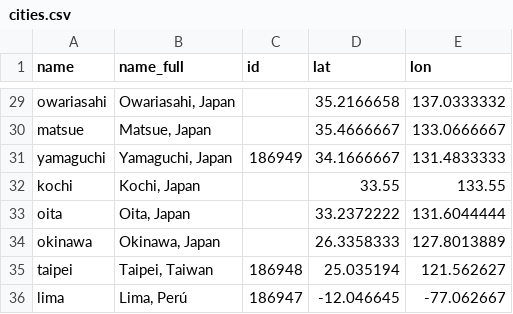
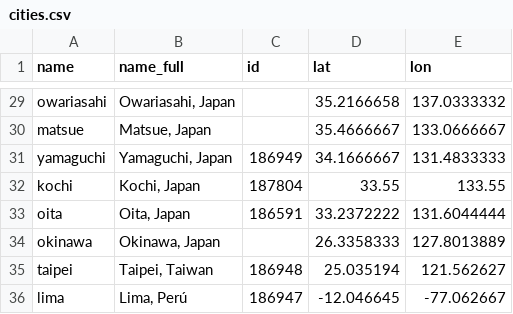
Before and after one commit to bchrobot/metasub2018-kobo-api-wrapper, a CSV file: data/cities.csv, drawn as a sheet; only a part is shown, gaps mark what is left out.

Commit message:
Add Kochi and Oita project IDs.

```diff
--- a/data/cities.csv
+++ b/data/cities.csv
@@ -31,4 +31,4 @@ matsue,"Matsue, Japan",,35.4666667,133.0666667
 yamaguchi,"Yamaguchi, Japan",186949,34.1666667,131.4833333
-kochi,"Kochi, Japan",,33.55,133.55
-oita,"Oita, Japan",,33.2372222,131.6044444
+kochi,"Kochi, Japan",187804,33.55,133.55
+oita,"Oita, Japan",186591,33.2372222,131.6044444
 okinawa,"Okinawa, Japan",,26.3358333,127.8013889
```
